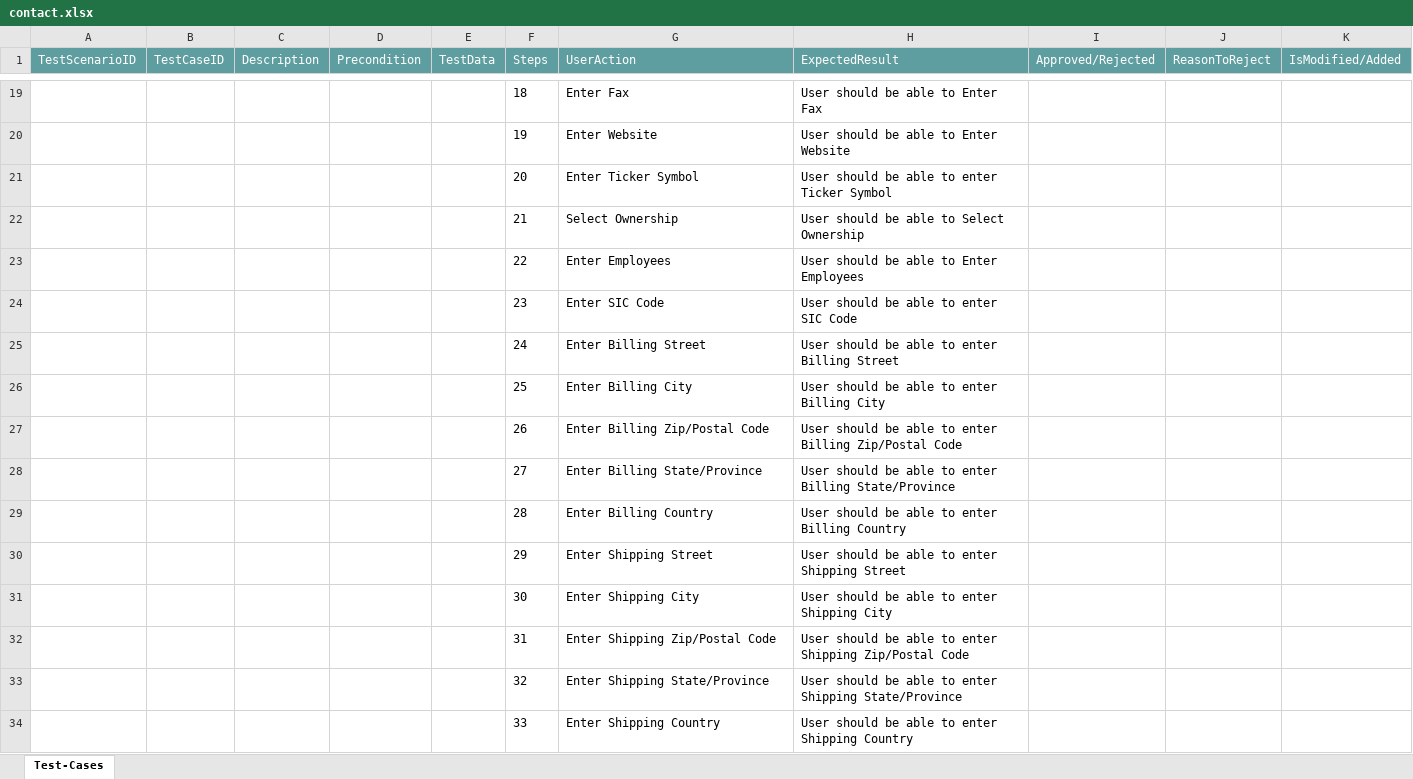
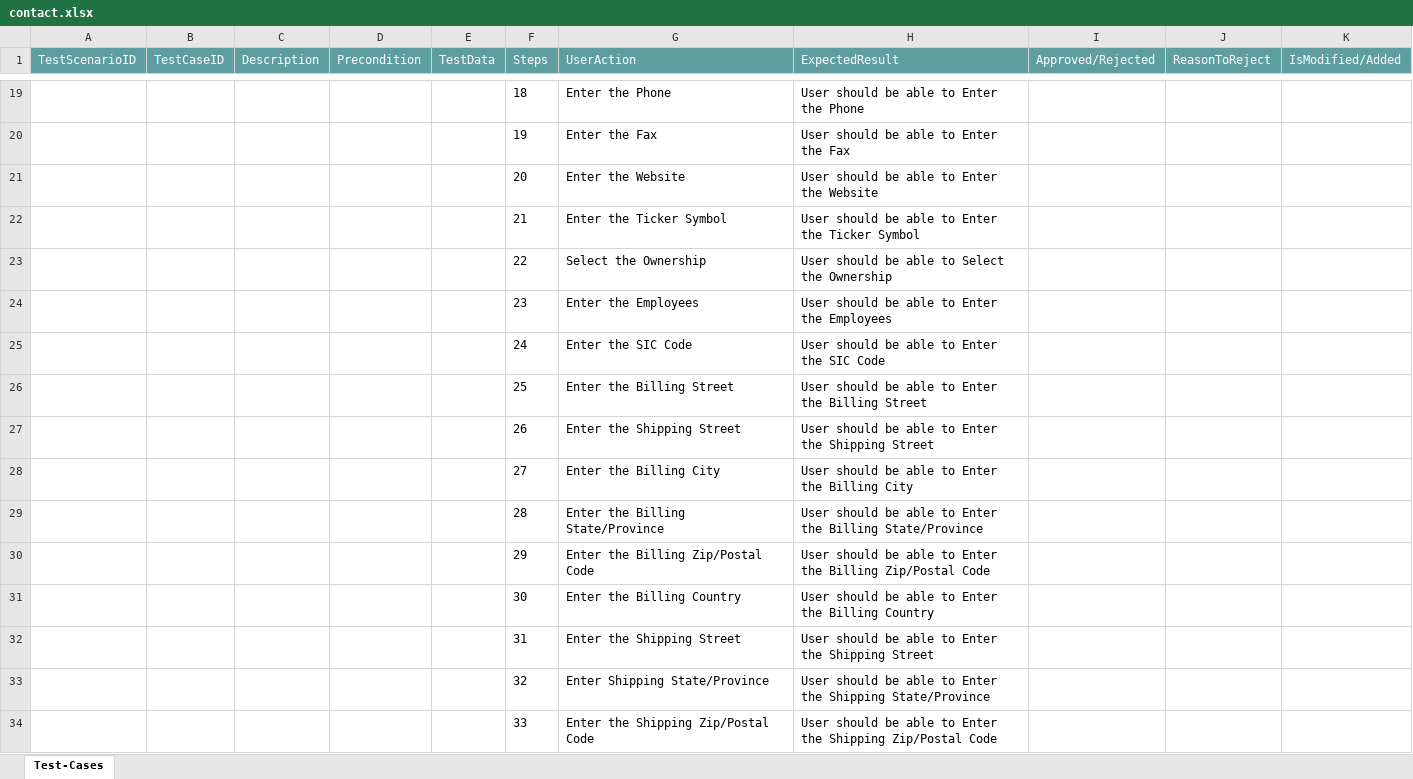
Before and after one commit to ShaikMohamedIrfan/lighting_account, an Excel workbook: contact.xlsx, sheet Test-Cases, drawn as a sheet; only a part is shown, gaps mark what is left out; values as stored, in another font and other column widths than the file's, no borders; table styles not drawn; the diff covers the shown part only; the diff names each change by its address in the sheet, - before the commit and + after, or states it on an @@ line.

Commit message:
Initial Commit for Verification of Test cases

```diff
--- a/contact.xlsx (sheet Test-Cases)
+++ b/contact.xlsx (sheet Test-Cases)
-G19 (UserAction): Enter Fax
+G19 (UserAction): Enter the Phone
-H19 (ExpectedResult): User should be able to Enter Fax
+H19 (ExpectedResult): User should be able to Enter the Phone
-G20 (UserAction): Enter Website
+G20 (UserAction): Enter the Fax
-H20 (ExpectedResult): User should be able to Enter Website
+H20 (ExpectedResult): User should be able to Enter the Fax
-G21 (UserAction): Enter Ticker Symbol
+G21 (UserAction): Enter the Website
-H21 (ExpectedResult): User should be able to enter Ticker Symbol
+H21 (ExpectedResult): User should be able to Enter the Website
-G22 (UserAction): Select Ownership
+G22 (UserAction): Enter the Ticker Symbol
-H22 (ExpectedResult): User should be able to Select Ownership
+H22 (ExpectedResult): User should be able to Enter the Ticker Symbol
-G23 (UserAction): Enter Employees
+G23 (UserAction): Select the Ownership
-H23 (ExpectedResult): User should be able to Enter Employees
+H23 (ExpectedResult): User should be able to Select the Ownership
-G24 (UserAction): Enter SIC Code
+G24 (UserAction): Enter the Employees
-H24 (ExpectedResult): User should be able to enter SIC Code
+H24 (ExpectedResult): User should be able to Enter the Employees
-G25 (UserAction): Enter Billing Street
+G25 (UserAction): Enter the SIC Code
-H25 (ExpectedResult): User should be able to enter Billing Street
+H25 (ExpectedResult): User should be able to Enter the SIC Code
-G26 (UserAction): Enter Billing City
+G26 (UserAction): Enter the Billing Street
-H26 (ExpectedResult): User should be able to enter Billing City
+H26 (ExpectedResult): User should be able to Enter the Billing Street
-G27 (UserAction): Enter Billing Zip/Postal Code
+G27 (UserAction): Enter the Shipping Street
-H27 (ExpectedResult): …able to enter Billing Zip/Postal Code
+H27 (ExpectedResult): …able to Enter the Shipping Street
-G28 (UserAction): Enter Billing State/Province
+G28 (UserAction): Enter the Billing City
-H28 (ExpectedResult): …able to enter Billing State/Province
+H28 (ExpectedResult): …able to Enter the Billing City
-G29 (UserAction): Enter Billing Country
+G29 (UserAction): Enter the Billing State/Province
-H29 (ExpectedResult): …able to enter Billing Country
+H29 (ExpectedResult): …able to Enter the Billing State/Province
-G30 (UserAction): Enter Shipping Street
+G30 (UserAction): Enter the Billing Zip/Postal Code
-H30 (ExpectedResult): …able to enter Shipping Street
+H30 (ExpectedResult): …able to Enter the Billing Zip/Postal Code
-G31 (UserAction): Enter Shipping City
+G31 (UserAction): Enter the Billing Country
-H31 (ExpectedResult): User should be able to enter Shipping City
+H31 (ExpectedResult): User should be able to Enter the Billing Country
-G32 (UserAction): Enter Shipping Zip/Postal Code
+G32 (UserAction): Enter the Shipping Street
-H32 (ExpectedResult): …able to enter Shipping Zip/Postal Code
+H32 (ExpectedResult): …able to Enter the Shipping Street
-H33 (ExpectedResult): …able to enter Shipping State/Province
+H33 (ExpectedResult): …able to Enter the Shipping State/Province
-G34 (UserAction): Enter Shipping Country
+G34 (UserAction): Enter the Shipping Zip/Postal Code
-H34 (ExpectedResult): …able to enter Shipping Country
+H34 (ExpectedResult): …able to Enter the Shipping Zip/Postal Code
```
Also changed, not shown: 24 added rows, 1 removed row and 46 edited cells elsewhere in this sheet.
